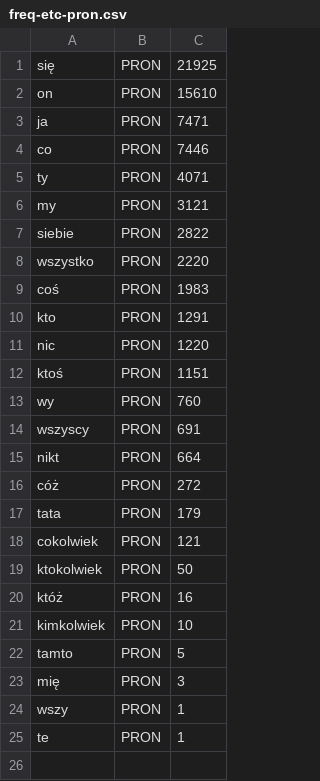
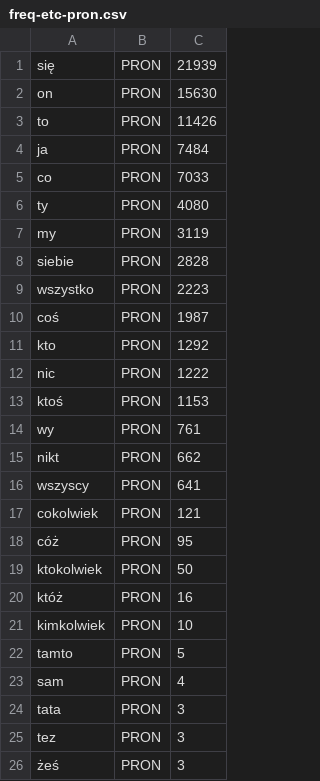
Before and after one commit to aradzie/napisy, a CSV file: corpus/freq-etc-pron.csv, drawn as a sheet.

```diff
--- a/corpus/freq-etc-pron.csv
+++ b/corpus/freq-etc-pron.csv
@@ -1,19 +1,19 @@
-się,PRON,21925
-on,PRON,15610
-ja,PRON,7471
-co,PRON,7446
-ty,PRON,4071
-my,PRON,3121
-siebie,PRON,2822
-wszystko,PRON,2220
-coś,PRON,1983
-kto,PRON,1291
-nic,PRON,1220
-ktoś,PRON,1151
-wy,PRON,760
-wszyscy,PRON,691
-nikt,PRON,664
-cóż,PRON,272
-tata,PRON,179
+się,PRON,21939
+on,PRON,15630
+to,PRON,11426
+ja,PRON,7484
+co,PRON,7033
+ty,PRON,4080
+my,PRON,3119
+siebie,PRON,2828
+wszystko,PRON,2223
+coś,PRON,1987
+kto,PRON,1292
+nic,PRON,1222
+ktoś,PRON,1153
+wy,PRON,761
+nikt,PRON,662
+wszyscy,PRON,641
 cokolwiek,PRON,121
+cóż,PRON,95
 ktokolwiek,PRON,50
@@ -22,4 +22,5 @@ kimkolwiek,PRON,10
 tamto,PRON,5
-mię,PRON,3
-wszy,PRON,1
-te,PRON,1
+sam,PRON,4
+tata,PRON,3
+tez,PRON,3
+żeś,PRON,3
```
Also changed, not shown: corpus/freq-etc-adp.csv, corpus/freq-etc-conj.csv, 22 other files.
